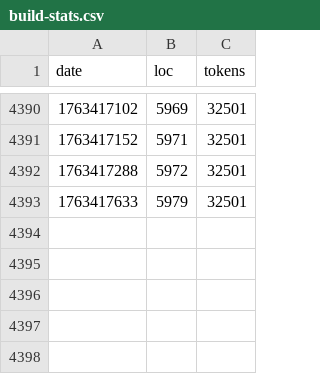
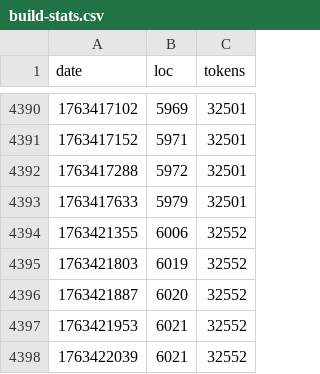
Before and after one commit to mikedesu/raylib-rpg-c, a CSV file: src/build-stats.csv, drawn as a sheet; only a part is shown, gaps mark what is left out; the diff names each change by its address in the sheet, - before the commit and + after, or states it on an @@ line.

```diff
--- a/src/build-stats.csv
+++ b/src/build-stats.csv
+row 4394: 1763421355 | 6006 | 32552
+row 4395: 1763421803 | 6019 | 32552
+row 4396: 1763421887 | 6020 | 32552
+row 4397: 1763421953 | 6021 | 32552
+row 4398: 1763422039 | 6021 | 32552
```
Also changed, not shown: 9 other files.
